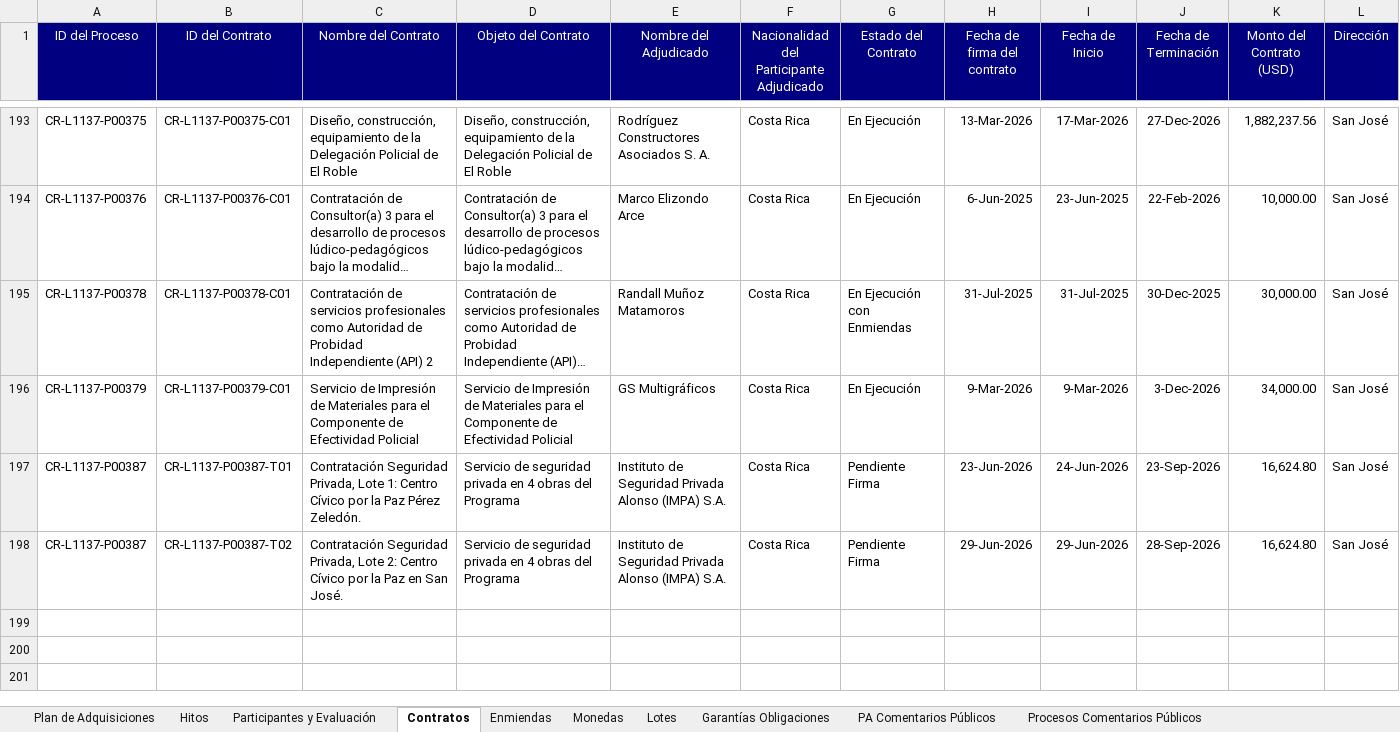
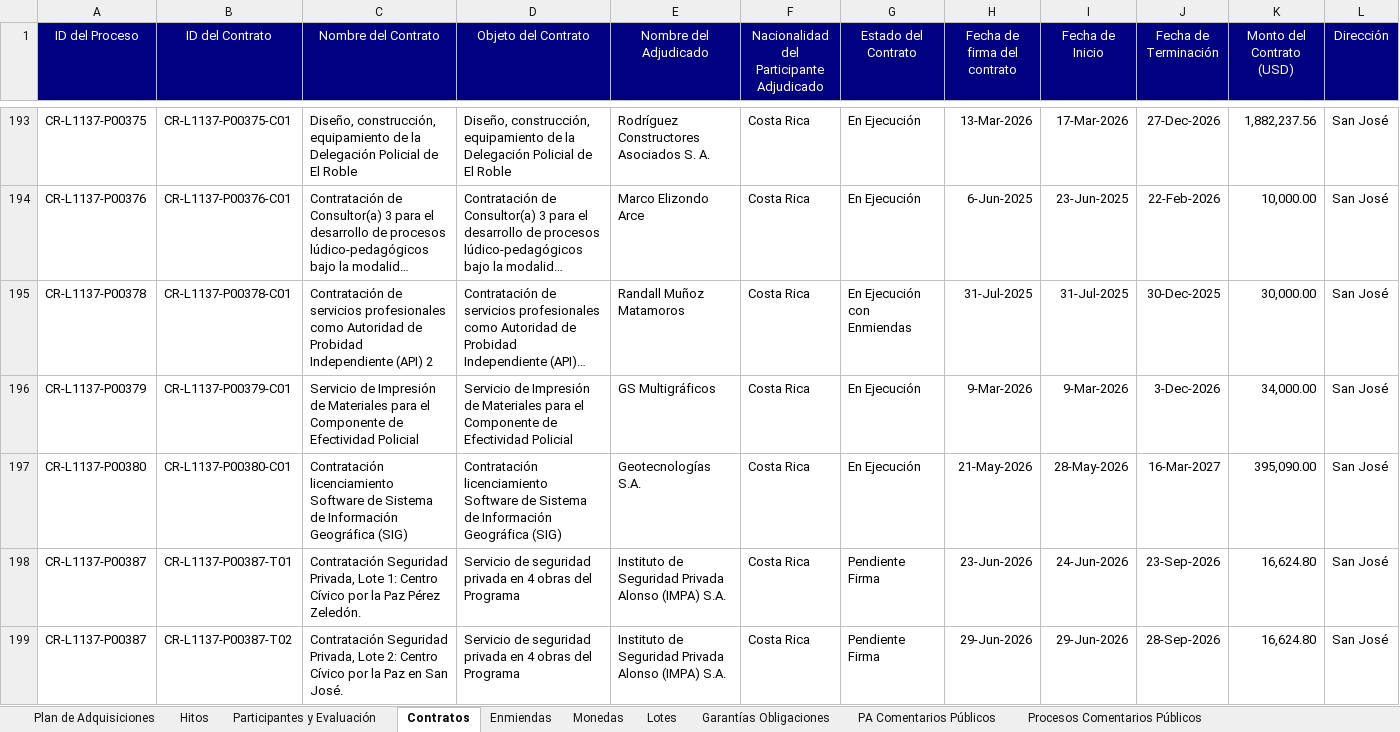
Before and after one commit to aborbonm/torre-control-ccr, an Excel workbook: Raw Data - 4871_OC-CR.xlsx, sheet Contratos, drawn as a sheet; only a part is shown, gaps mark what is left out; long unchanged cells end in …; values as stored, in another font and other column widths than the file's, no borders; rows hold the shown columns only; the diff covers the shown part only; the diff names each change by its address in the sheet, - before the commit and + after, or states it on an @@ line.

```diff
--- a/Raw Data - 4871_OC-CR.xlsx (sheet Contratos)
+++ b/Raw Data - 4871_OC-CR.xlsx (sheet Contratos)
+row 197: CR-L1137-P00380 | CR-L1137-P00380-C01 | Contratación licenciamiento Software de Sistema de Información Geográfica (SIG) | Contratación licenciamiento Software de Sistema de Información Geográfica (SIG) | Geotecnologías S.A. | Costa Rica | En Ejecución | 21-May-2026 | 28-May-2026 | 16-Mar-2027 | 395,090.00 | San José
```
Also changed, not shown: 1 added row and 5 edited cells elsewhere in this sheet, sheet Monedas, sheet Hitos, sheet Enmiendas, sheet Plan de Adquisiciones, sheet Participantes y Evaluación, sheet Procesos Comentarios Públicos, 2 more sheets.
